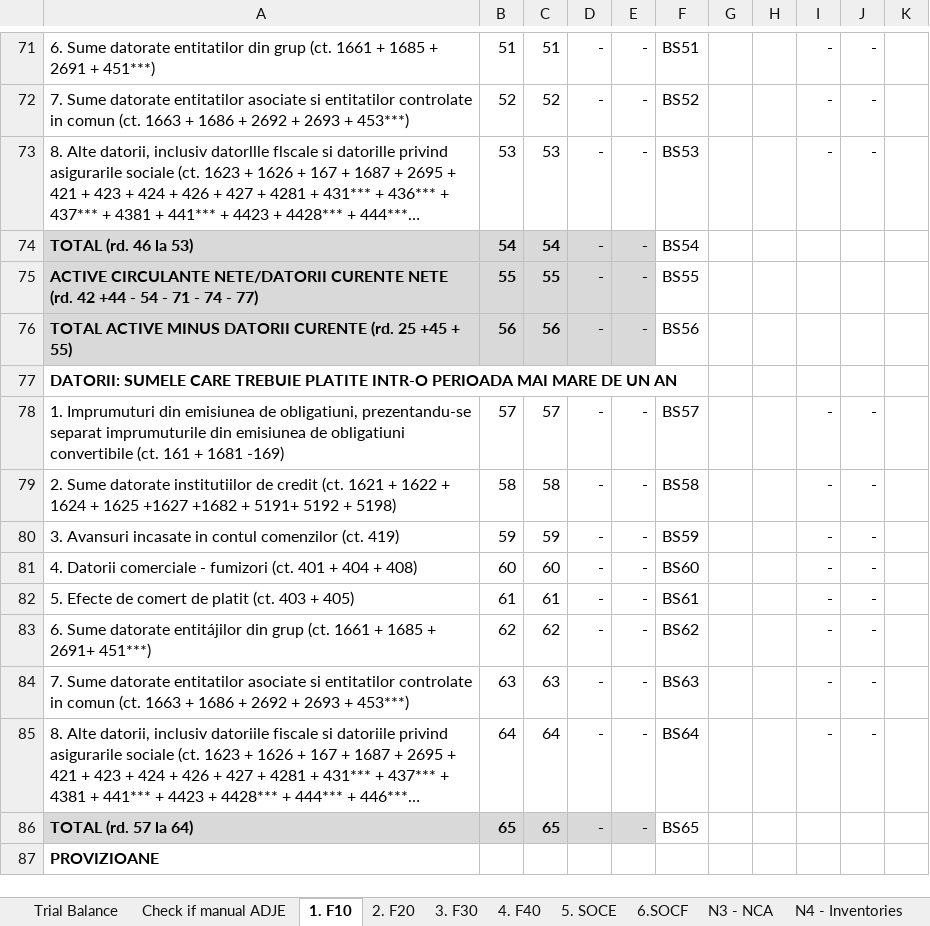
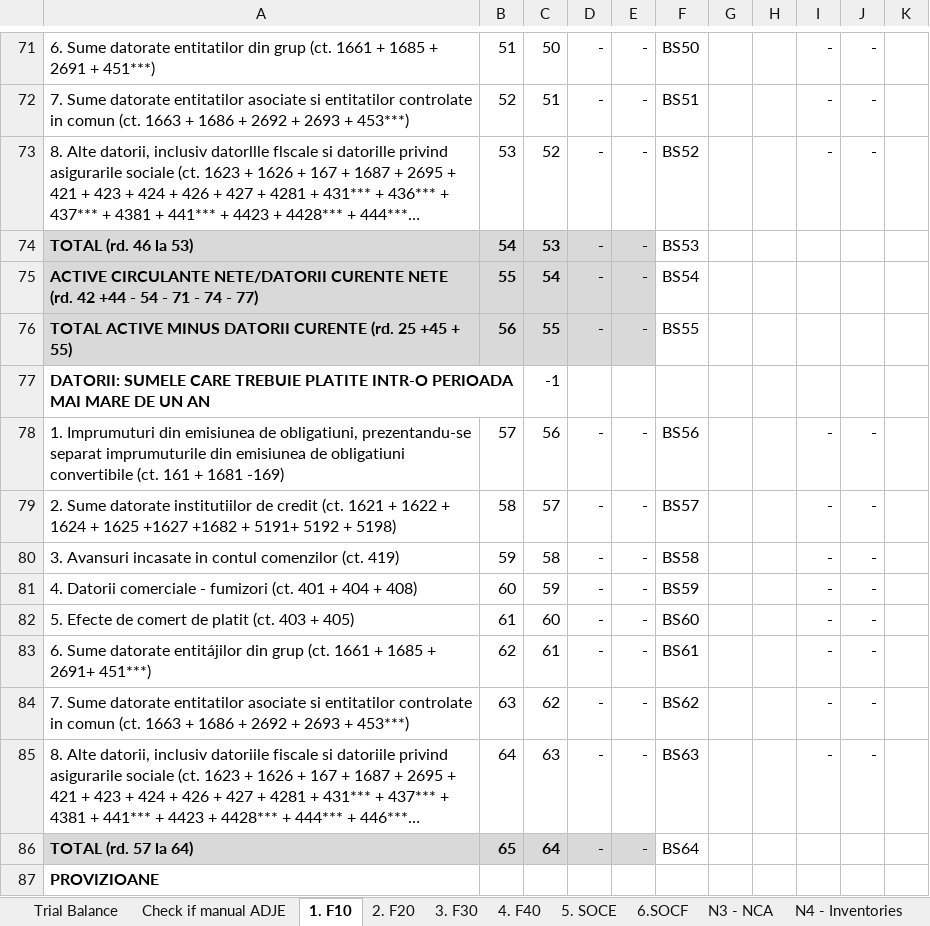
Before and after one commit to GTRDIGITAL/FSBotMirus, an Excel workbook: exceltemp/Template FS RO.xlsx, sheet 1. F10, drawn as a sheet; only a part is shown, gaps mark what is left out; long unchanged cells end in …; values as stored, in another font and other column widths than the file's, no borders; the diff covers the shown part only; the diff names each change by its address in the sheet, - before the commit and + after, or states it on an @@ line.

```diff
--- a/exceltemp/Template FS RO.xlsx (sheet 1. F10)
+++ b/exceltemp/Template FS RO.xlsx (sheet 1. F10)
-C71: 51
+C71: 50
-F71: BS51
+F71: BS50
-C72: 52
+C72: 51
-F72: BS52
+F72: BS51
-C73: 53
+C73: 52
-F73: BS53
+F73: BS52
-C74: 54
+C74: 53
-F74: BS54
+F74: BS53
-C75: 55
+C75: 54
-F75: BS55
+F75: BS54
-C76: 56
+C76: 55
-F76: BS56
+F76: BS55
-C77: (empty)
+C77: -1
-C78: 57
+C78: 56
-F78: BS57
+F78: BS56
-C79: 58
+C79: 57
-F79: BS58
+F79: BS57
-C80: 59
+C80: 58
-F80: BS59
+F80: BS58
-C81: 60
+C81: 59
-F81: BS60
+F81: BS59
-C82: 61
+C82: 60
-F82: BS61
+F82: BS60
-C83: 62
+C83: 61
-F83: BS62
+F83: BS61
-C84: 63
+C84: 62
-F84: BS63
+F84: BS62
-C85: 64
+C85: 63
-F85: BS64
+F85: BS63
-C86: 65
+C86: 64
-F86: BS65
+F86: BS64
```
Also changed, not shown: 108 edited cells and cell formats elsewhere in this sheet, sheet 4. F40, sheet 2. F20, sheet 6.SOCF, sheet 5. SOCE, sheet N10 - Provisions, sheet N9 - TP, 8 more sheets, other sheet tabs, formulas that keep their value, hidden cells, exceltemp/SF Entitati mici_EN.xlsx, exceltemp/SF Entitati mici_RO.xlsx, 4 other files.
